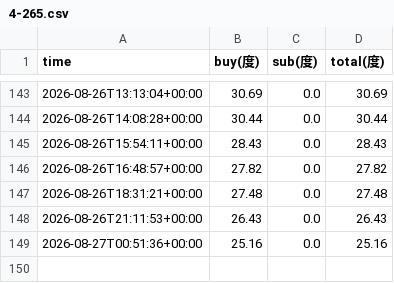
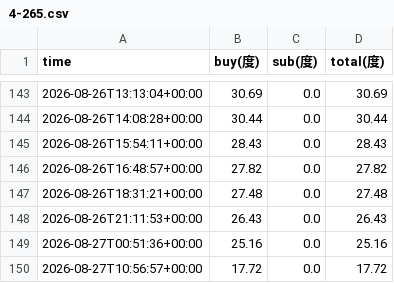
Before and after one commit to xiao-ovo-xiong/elec-monitor, a CSV file: data/4-265.csv, drawn as a sheet; only a part is shown, gaps mark what is left out.

```diff
--- a/data/4-265.csv
+++ b/data/4-265.csv
@@ -149 +149,2 @@ time,buy(度),sub(度),total(度)
 2026-08-27T00:51:36+00:00,25.16,0.0,25.16
+2026-08-27T10:56:57+00:00,17.72,0.0,17.72
```
Also changed, not shown: data/4-267.csv, data/4-271.csv, 2 other files.
